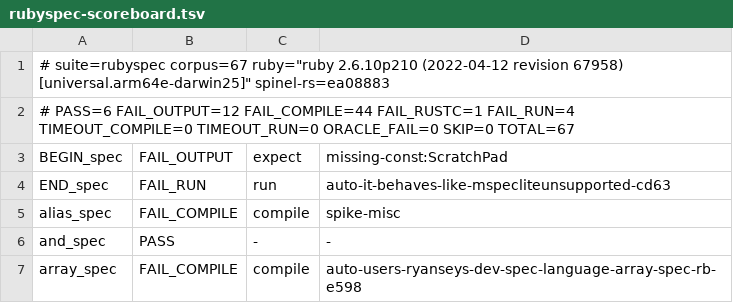
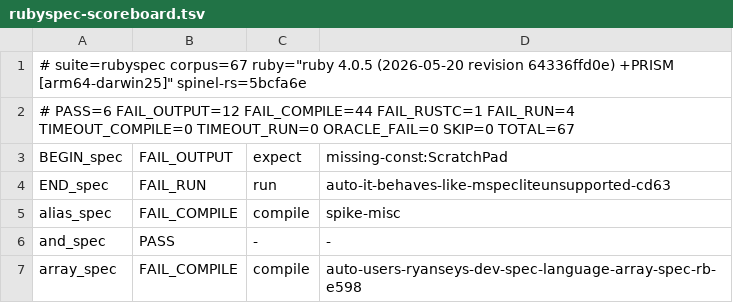
Before and after one commit to ryanseys/zeo, a TSV file: conformance/rubyspec-scoreboard.tsv, drawn as a sheet; only a part is shown.

```diff
--- a/conformance/rubyspec-scoreboard.tsv
+++ b/conformance/rubyspec-scoreboard.tsv
@@ -1,2 +1,2 @@
-# suite=rubyspec corpus=67 ruby="ruby 2.6.10p210 (2022-04-12 revision 67958) [universal.arm64e-darwin25]" spinel-rs=ea08883
+# suite=rubyspec corpus=67 ruby="ruby 4.0.5 (2026-05-20 revision 64336ffd0e) +PRISM [arm64-darwin25]" spinel-rs=5bcfa6e
 # PASS=6 FAIL_OUTPUT=12 FAIL_COMPILE=44 FAIL_RUSTC=1 FAIL_RUN=4 TIMEOUT_COMPILE=0 TIMEOUT_RUN=0 ORACLE_FAIL=0 SKIP=0 TOTAL=67
```
Also changed, not shown: conformance/scoreboard.tsv, 4 other files.
